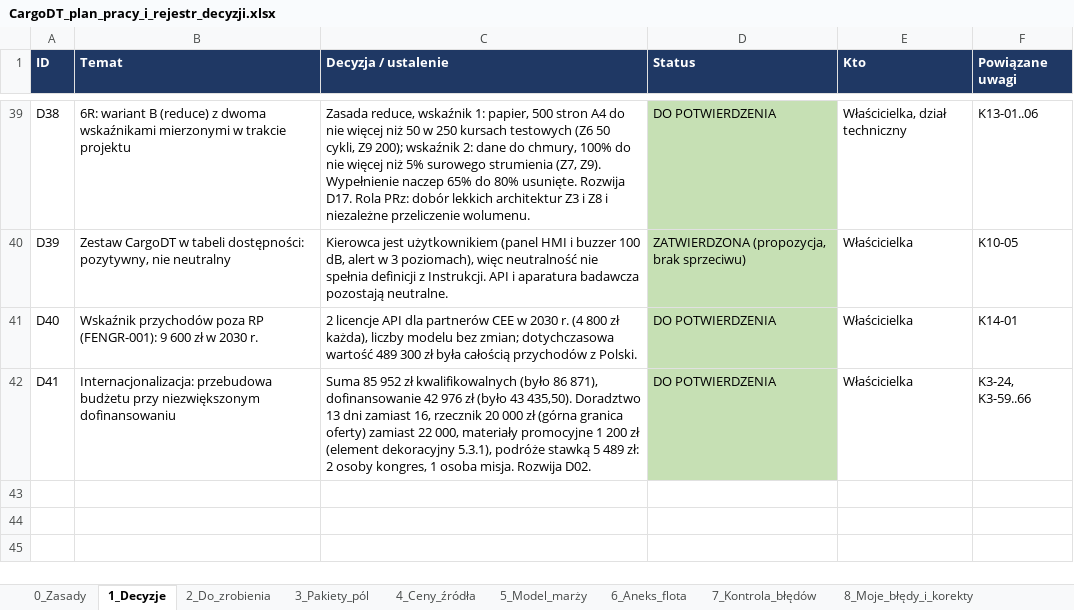
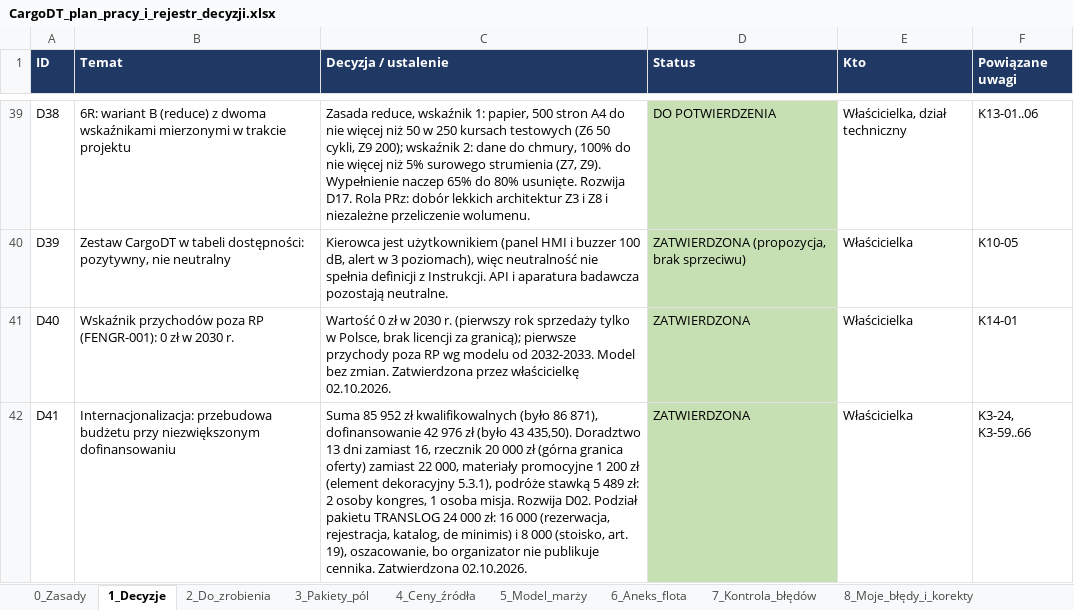
Before and after one commit to retajczyke/smart, an Excel workbook: CargoDT_plan_pracy_i_rejestr_decyzji.xlsx, sheet 1_Decyzje, drawn as a sheet; only a part is shown, gaps mark what is left out; values as stored, in another font and other column widths than the file's, no borders; the diff names each change by its address in the sheet, - before the commit and + after, or states it on an @@ line.

```diff
--- a/CargoDT_plan_pracy_i_rejestr_decyzji.xlsx (sheet 1_Decyzje)
+++ b/CargoDT_plan_pracy_i_rejestr_decyzji.xlsx (sheet 1_Decyzje)
-B41 (Temat): …RP (FENGR-001): 9 600 zł w…
+B41 (Temat): …RP (FENGR-001): 0 zł w…
-C41 (Decyzja / ustalenie): 2 licencje API dla partnerów CEE w 2030 r. (4 800 zł każda), liczby modelu bez zmian; dotychczasowa wartość 489 300 zł była całością przychodów z Polski.
+C41 (Decyzja / ustalenie): Wartość 0 zł w 2030 r. (pierwszy rok sprzedaży tylko w Polsce, brak licencji za granicą); pierwsze przychody poza RP wg modelu od 2032-2033. Model bez zmian. Zatwierdzona przez właścicielkę 02.10.2026.
-D41:D42 (Status): DO POTWIERDZENIA
+D41:D42 (Status): ZATWIERDZONA
-C42 (Decyzja / ustalenie): …Rozwija D02.
+C42 (Decyzja / ustalenie): …Rozwija D02. Podział pakietu TRANSLOG 24 000 zł: 16 000 (rezerwacja, rejestracja, katalog, de minimis) i 8 000 (stoisko, art. 19), oszacowanie, bo organizator nie publikuje cennika. Zatwierdzona 02.10.2026.
```
Also changed, not shown: sheet 2_Do_zrobienia, sheet 11_Dokumenty, sheet 9_Niespójności, sheet 3_Pakiety_pól, 1 other file.
